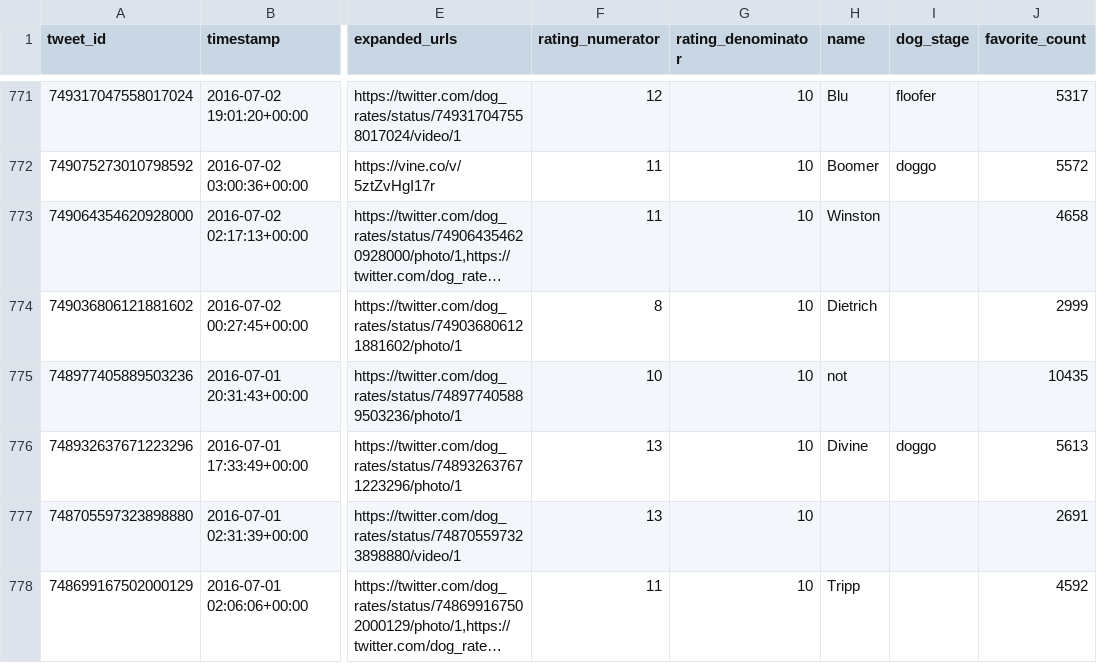
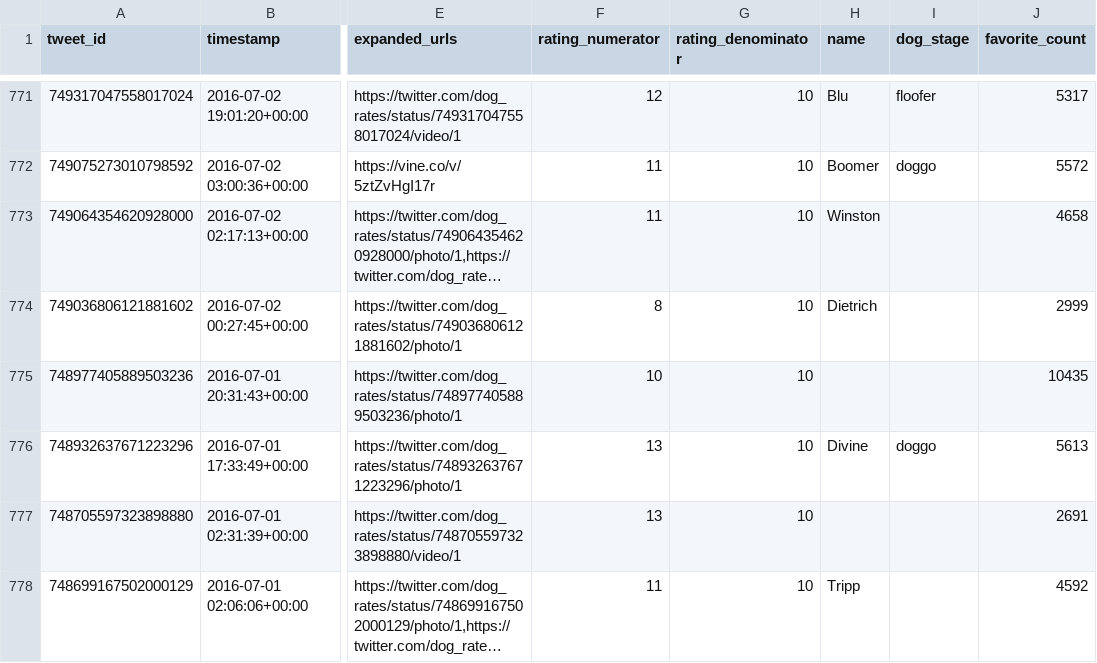
Before and after one commit to gabrielbarcante/WeRateDogs-analysis, a CSV file: twitter_archive_master.csv, drawn as a sheet; only a part is shown, gaps mark what is left out; long unchanged cells end in …; the diff covers the shown part only; the diff names each change by its address in the sheet, - before the commit and + after, or states it on an @@ line.

Commit message:
fix: Clean all the non-dog names

```diff
--- a/twitter_archive_master.csv
+++ b/twitter_archive_master.csv
-H775 (name): not
+H775 (name): (empty)
```
Also changed, not shown: 48 edited cells elsewhere in this file, 1 other file.
